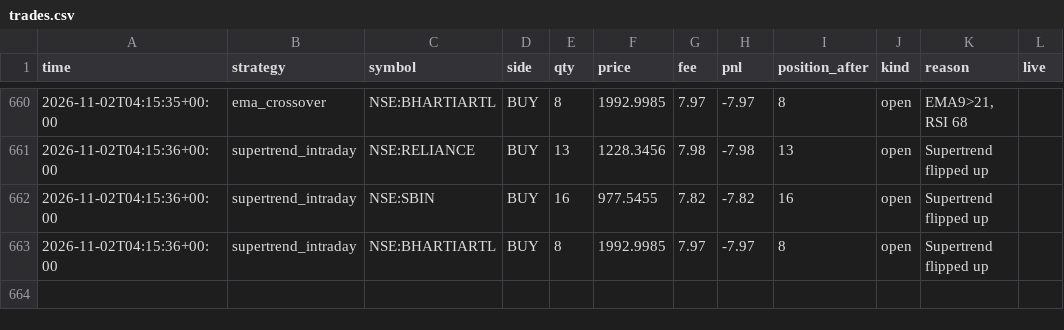
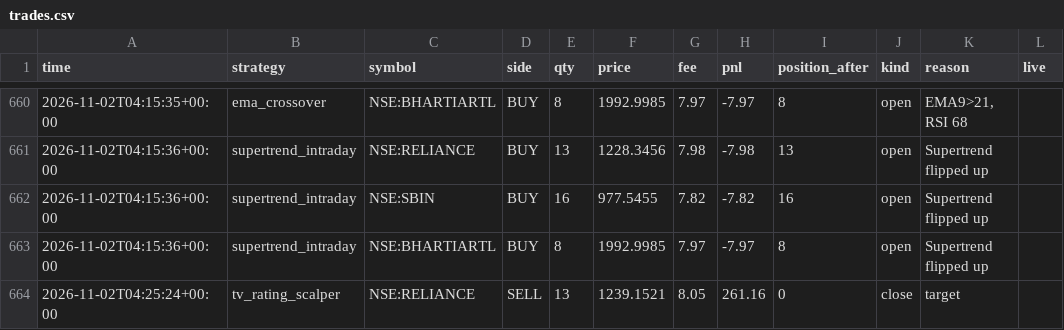
Before and after one commit to Yuvansh-Shah/algo-trading-platform, a CSV file: state/trades.csv, drawn as a sheet; only a part is shown, gaps mark what is left out; the diff names each change by its address in the sheet, - before the commit and + after, or states it on an @@ line.

```diff
--- a/state/trades.csv
+++ b/state/trades.csv
+row 664: 2026-11-02T04:25:24+00:00 | tv_rating_scalper | NSE:RELIANCE | SELL | 13 | 1239.1521 | 8.05 | 261.16 | 0 | close | target
```
Also changed, not shown: state/equity.csv, 4 other files.
